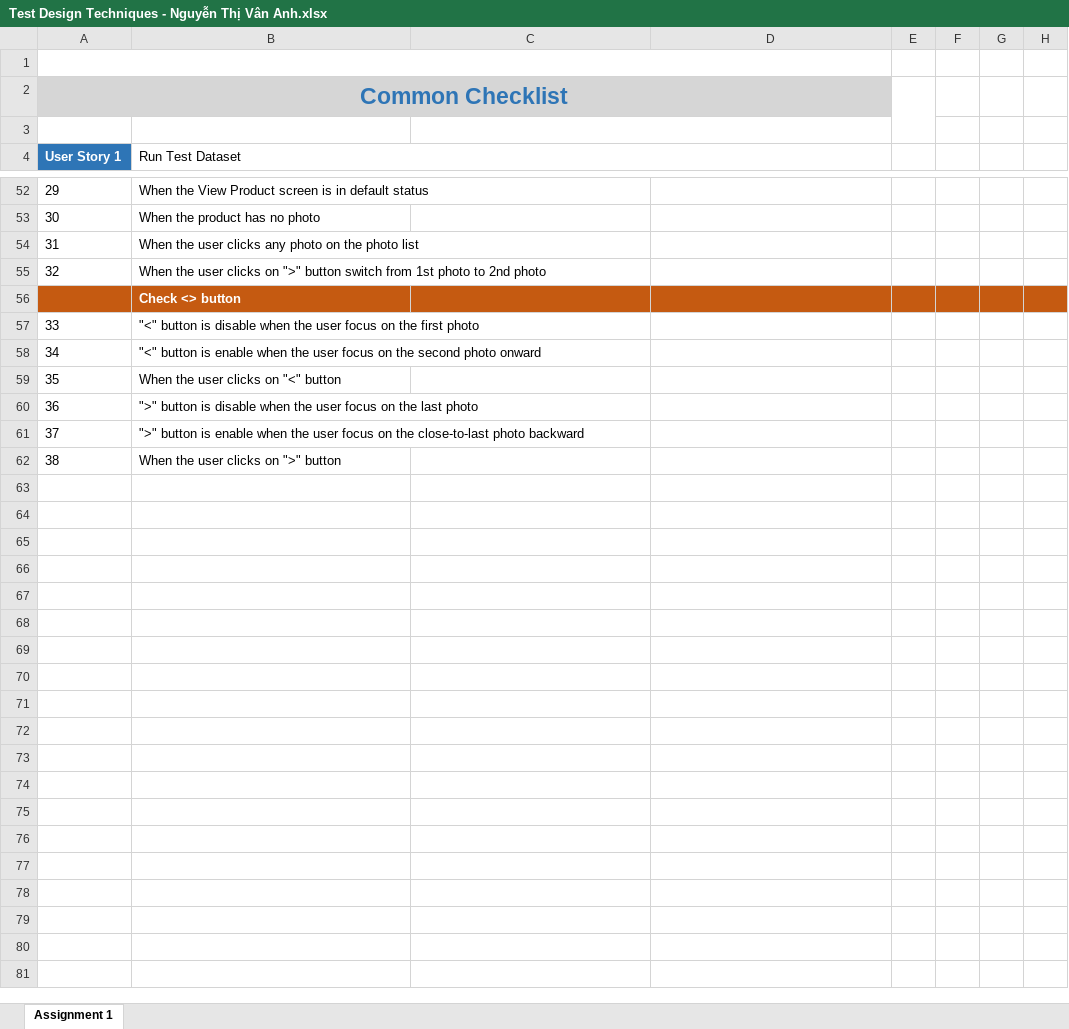
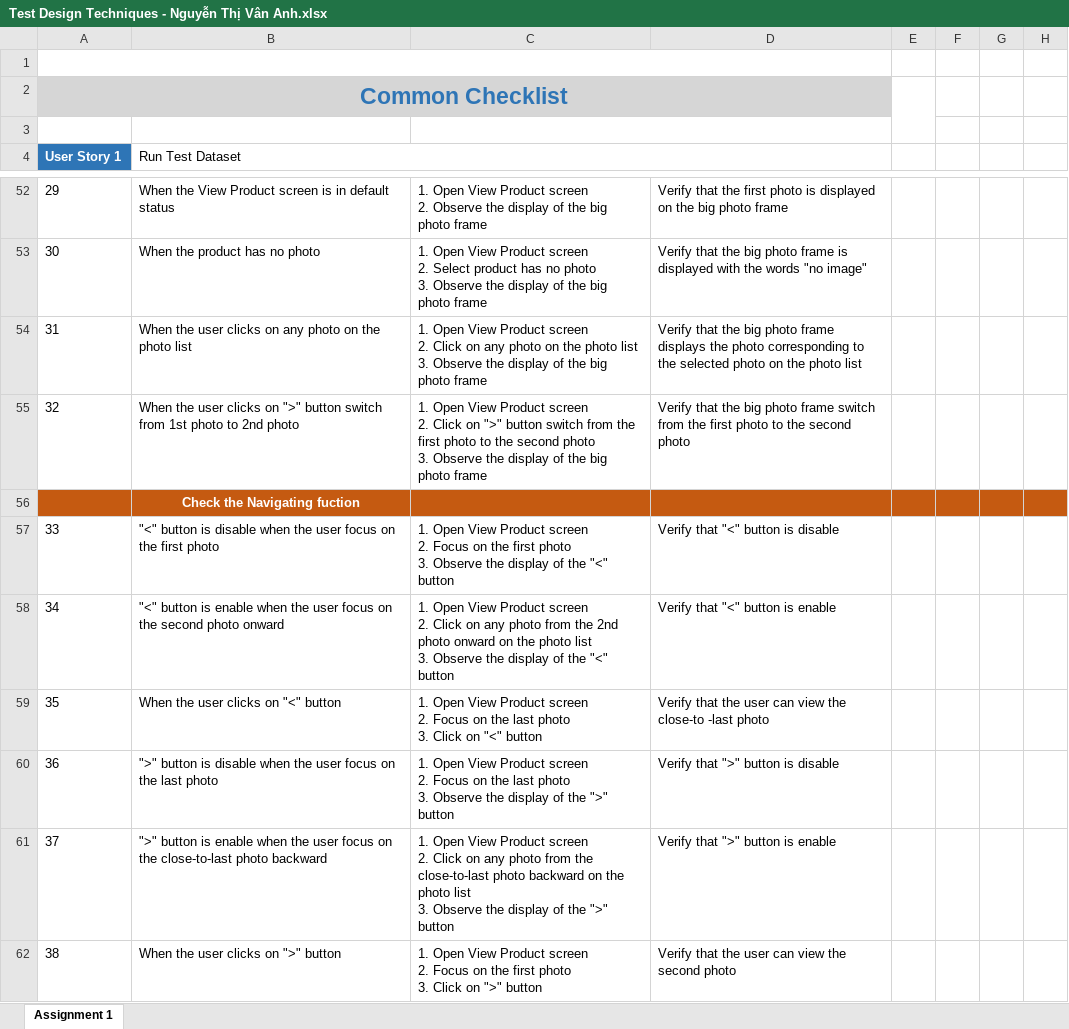
Before and after one commit to anhntv99/Rookies-program-Homeworks, an Excel workbook: Test Design Techniques - Nguyễn Thị Vân Anh.xlsx, sheet Assignment 1, drawn as a sheet; only a part is shown, gaps mark what is left out; values as stored, in another font and other column widths than the file's, no borders; ↵ is a line break in a cell; the diff covers the shown part only; the diff names each change by its address in the sheet, - before the commit and + after, or states it on an @@ line.

```diff
--- a/Test Design Techniques - Nguyễn Thị Vân Anh.xlsx (sheet Assignment 1)
+++ b/Test Design Techniques - Nguyễn Thị Vân Anh.xlsx (sheet Assignment 1)
-C52: (empty)
+C52: 1. Open View Product screen ↵ 2. Observe the display of the big photo frame
-D52: (empty)
+D52: Verify that the first photo is displayed on the big photo frame
-C53: (empty)
+C53: 1. Open View Product screen ↵ 2. Select product has no photo ↵ 3. Observe the display of the big photo frame
-D53: (empty)
+D53: Verify that the big photo frame is displayed with the words "no image"
-B54 (Run Test Dataset): …user clicks any photo…
+B54 (Run Test Dataset): …user clicks on any photo…
-C54: (empty)
+C54: 1. Open View Product screen ↵ 2. Click on any photo on the photo list ↵ 3. Observe the display of the big photo frame
-D54: (empty)
+D54: Verify that the big photo frame displays the photo corresponding to the selected photo on the photo list
-C55: (empty)
+C55: 1. Open View Product screen ↵ 2. Click on ">" button switch from the first photo to the second photo ↵ 3. Observe the display of the big photo frame
-D55: (empty)
+D55: Verify that the big photo frame switch from the first photo to the second photo
-B56 (Run Test Dataset): Check <> button
+B56 (Run Test Dataset): Check the Navigating fuction
-B56 alignment: left
+B56 alignment: center
-C57: (empty)
+C57: 1. Open View Product screen ↵ 2. Focus on the first photo ↵ 3. Observe the display of the "<" button
-D57: (empty)
+D57: Verify that "<" button is disable
-C58: (empty)
+C58: 1. Open View Product screen ↵ 2. Click on any photo from the 2nd photo onward on the photo list ↵ 3. Observe the display of the "<" button
-D58: (empty)
+D58: Verify that "<" button is enable
-C59: (empty)
+C59: 1. Open View Product screen ↵ 2. Focus on the last photo ↵ 3. Click on "<" button
-D59: (empty)
+D59: Verify that the user can view the close-to -last photo
-C60: (empty)
+C60: 1. Open View Product screen ↵ 2. Focus on the last photo ↵ 3. Observe the display of the ">" button
-D60: (empty)
+D60: Verify that ">" button is disable
-C61: (empty)
+C61: 1. Open View Product screen ↵ 2. Click on any photo from the close-to-last photo backward on the photo list ↵ 3. Observe the display of the ">" button
-D61: (empty)
+D61: Verify that ">" button is enable
-C62: (empty)
+C62: 1. Open View Product screen ↵ 2. Focus on the first photo ↵ 3. Click on ">" button
-D62: (empty)
+D62: Verify that the user can view the second photo
```
Also changed, not shown: 58 edited cells and cell formats elsewhere in this sheet, formulas that keep their value.
